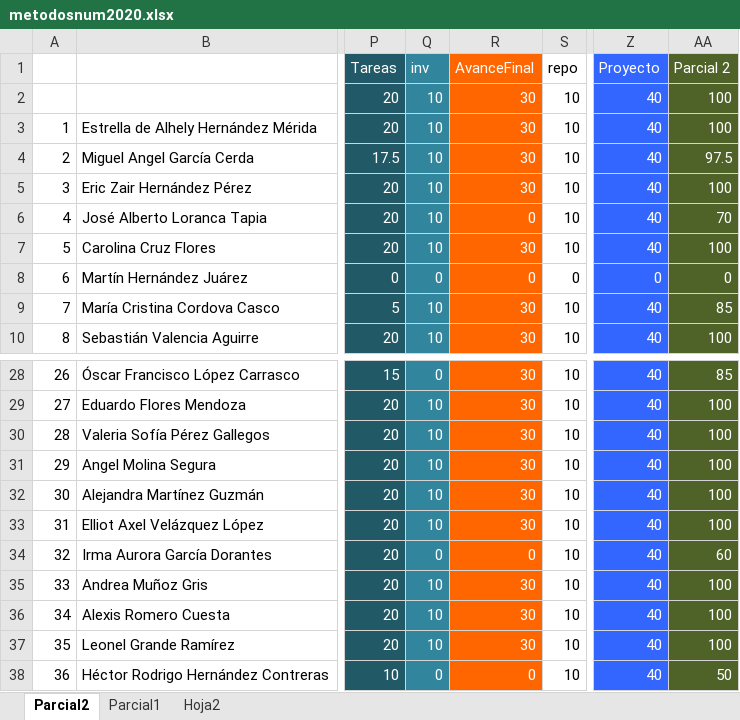
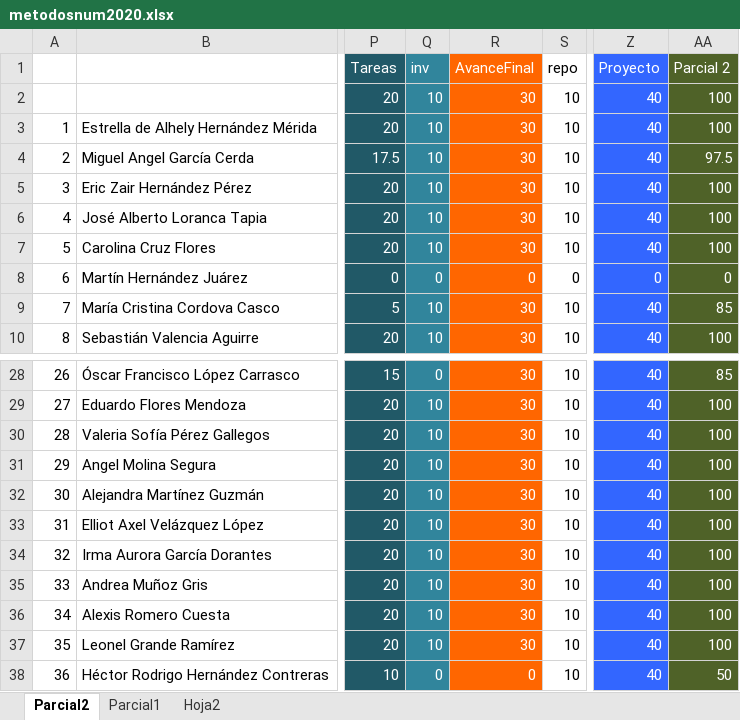
Before and after one commit to adsoftsito/metodos-numericos, an Excel workbook: metodosnum2020.xlsx, sheet Parcial2, drawn as a sheet; only a part is shown, gaps mark what is left out; values as stored, in another font and other column widths than the file's, no borders; charts and pictures not drawn; the diff names each change by its address in the sheet, - before the commit and + after, or states it on an @@ line.

Commit message:
update notes

```diff
--- a/metodosnum2020.xlsx (sheet Parcial2)
+++ b/metodosnum2020.xlsx (sheet Parcial2)
-R6 (AvanceFinal): 0
+R6 (AvanceFinal): 30
-AA6 (Parcial 2): 70
+AA6 (Parcial 2): 100
-Q34 (inv): 0
+Q34 (inv): 10
-R34 (AvanceFinal): 0
+R34 (AvanceFinal): 30
-AA34 (Parcial 2): 60
+AA34 (Parcial 2): 100
```
